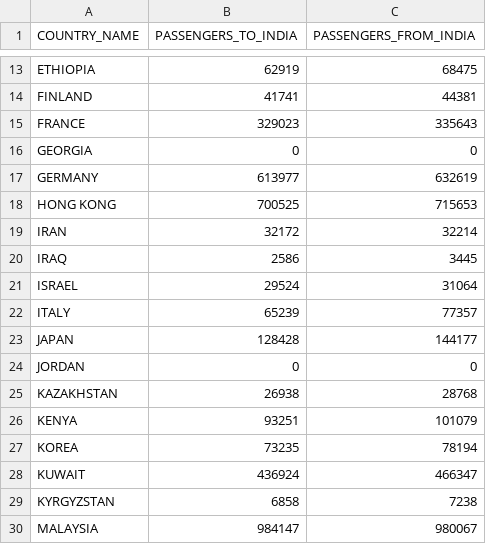
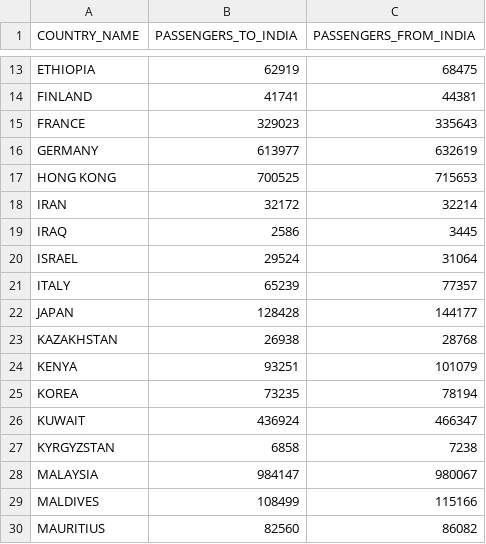
Before and after one commit to js164/airlinetraffic, a CSV file: countrywise.csv, drawn as a sheet; only a part is shown, gaps mark what is left out; the shorter side is filled out with more unchanged rows.

Commit message:
Update countrywise.csv

```diff
--- a/countrywise.csv
+++ b/countrywise.csv
@@ -15,3 +15,2 @@ FINLAND,41741,44381
 FRANCE,329023,335643
-GEORGIA,0,0
 GERMANY,613977,632619
@@ -23,3 +22,2 @@ ITALY,65239,77357
 JAPAN,128428,144177
-JORDAN,0,0
 KAZAKHSTAN,26938,28768
```
